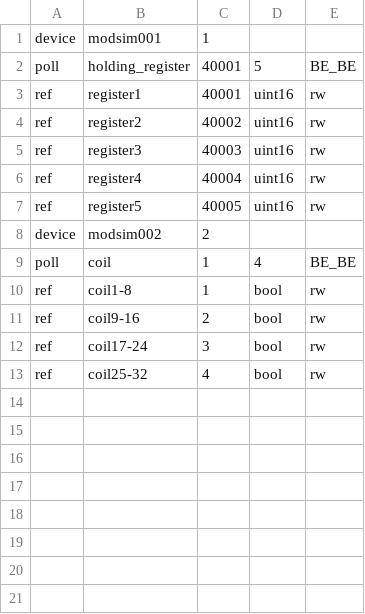
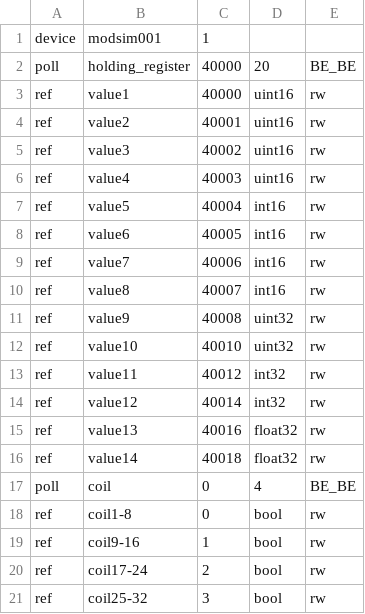
Before and after one commit to gavinying/modpoll, a CSV file: examples/modsim.csv, drawn as a sheet; removed rows and columns are numbered as before the commit, all else as after; the diff names each change by its address in the sheet, - before the commit and + after, or states it on an @@ line.

Commit message:
update example config for modsim

```diff
--- a/examples/modsim.csv
+++ b/examples/modsim.csv
-C2: 40001
+C2: 40000
-D2: 5
+D2: 20
+row 3: ref | value1 | 40000 | uint16 | rw
-B4: register1
+B4: value2
-B5: register2
+B5: value3
-B6: register3
+B6: value4
-B7: register4
+B7: value5
-D7:D8: uint16
+D7:D8: int16
-B8: register5
+B8: value6
-row 8: device | modsim002 | 2
+row 9: ref | value7 | 40006 | int16 | rw
+row 10: ref | value8 | 40007 | int16 | rw
+row 11: ref | value9 | 40008 | uint32 | rw
+row 12: ref | value10 | 40010 | uint32 | rw
+row 13: ref | value11 | 40012 | int32 | rw
+row 14: ref | value12 | 40014 | int32 | rw
+row 15: ref | value13 | 40016 | float32 | rw
+row 16: ref | value14 | 40018 | float32 | rw
-C17:C18: 1
+C17:C18: 0
-C19: 2
+C19: 1
-C20: 3
+C20: 2
-C21: 4
+C21: 3
```
Also changed, not shown: 1 other file.
